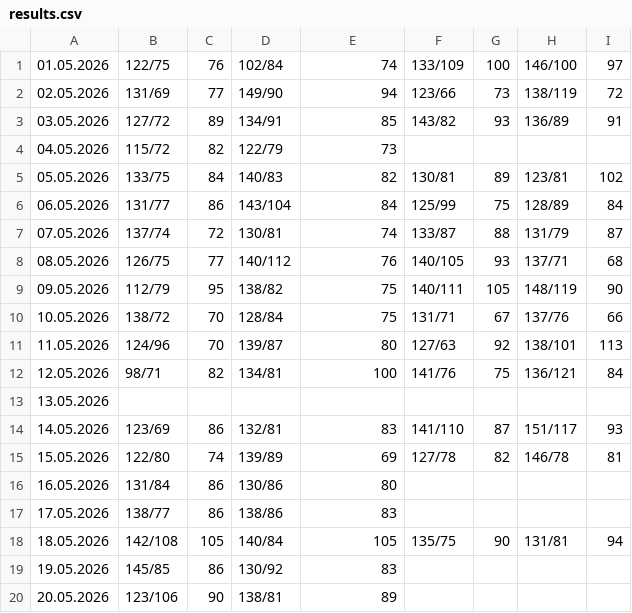
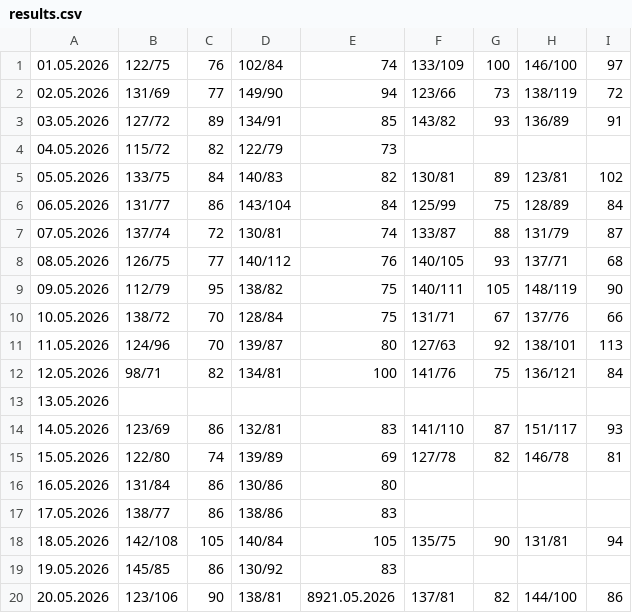
Before and after one commit to CorgiPuppy/notes, a CSV file: measuring-pressure/2026/05-may/results.csv, drawn as a sheet.

Commit message:
feat: add results for today's afternoon.

```diff
--- a/measuring-pressure/2026/05-may/results.csv
+++ b/measuring-pressure/2026/05-may/results.csv
@@ -19,2 +19,2 @@
 19.05.2026,145/85,86,130/92,83,,,,
-20.05.2026,123/106,90,138/81,89,
+20.05.2026,123/106,90,138/81,8921.05.2026,137/81,82,144/100,86,
```
